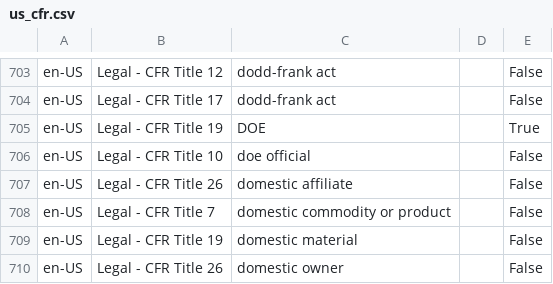
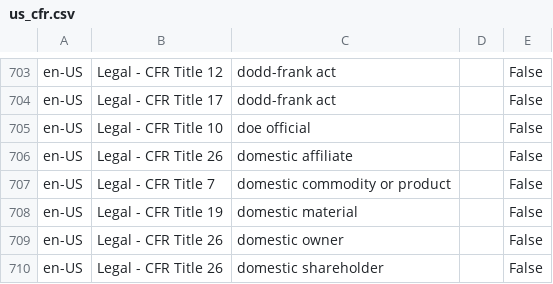
Before and after one commit to LexPredict/lexpredict-legal-dictionary, a CSV file: en/legal/us_cfr.csv, drawn as a sheet; only a part is shown, gaps mark what is left out; the shorter side is filled out with more unchanged rows.

Commit message:
Removed DOE term to correct parsing errors

```diff
--- a/en/legal/us_cfr.csv
+++ b/en/legal/us_cfr.csv
@@ -704,3 +704,2 @@ en-US,Legal - CFR Title 12,dodd-frank act,,False
 en-US,Legal - CFR Title 17,dodd-frank act,,False
-en-US,Legal - CFR Title 19,DOE,,True
 en-US,Legal - CFR Title 10,doe official,,False
```
